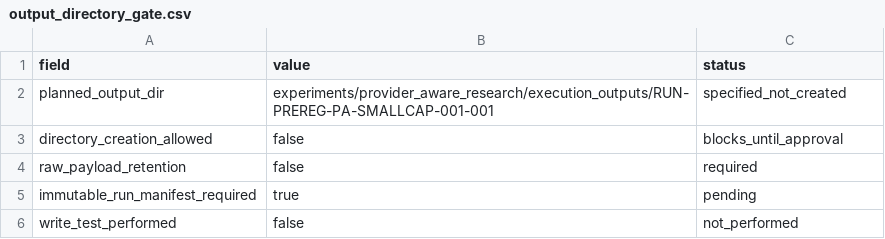
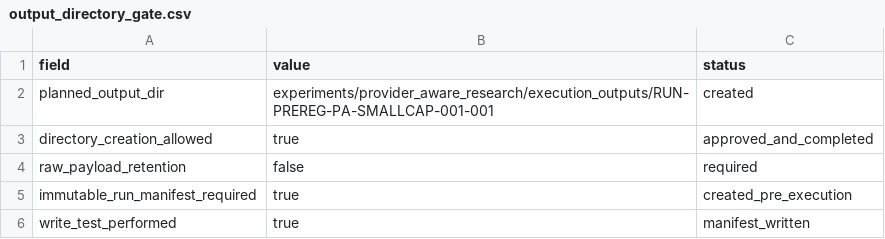
Before and after one commit to PerfectPoH/adaptive-equity-trading-lab, a CSV file: experiments/provider_aware_research/pre_execution_output_ledger_gate_20260518/output_directory_gate.csv, drawn as a sheet.

```diff
--- a/experiments/provider_aware_research/pre_execution_output_ledger_gate_20260518/output_directory_gate.csv
+++ b/experiments/provider_aware_research/pre_execution_output_ledger_gate_20260518/output_directory_gate.csv
@@ -1,6 +1,6 @@
 field,value,status
-planned_output_dir,experiments/provider_aware_research/execution_outputs/RUN-PREREG-PA-SMALLCAP-001-001,specified_not_created
-directory_creation_allowed,false,blocks_until_approval
+planned_output_dir,experiments/provider_aware_research/execution_outputs/RUN-PREREG-PA-SMALLCAP-001-001,created
+directory_creation_allowed,true,approved_and_completed
 raw_payload_retention,false,required
-immutable_run_manifest_required,true,pending
-write_test_performed,false,not_performed
+immutable_run_manifest_required,true,created_pre_execution
+write_test_performed,true,manifest_written
```
Also changed, not shown: experiments/provider_aware_research/dry_run_preflight_spec_20260518/preflight_blocker_register.csv, experiments/provider_aware_research/dry_run_preflight_spec_20260518/preflight_required_inputs.csv, 18 other files.
